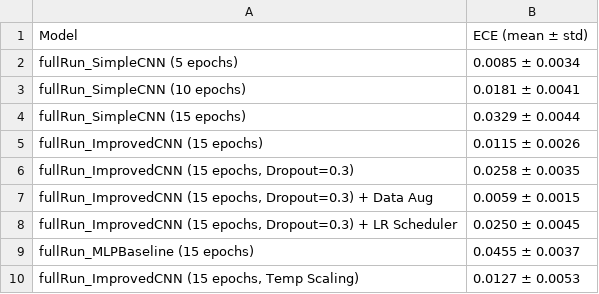
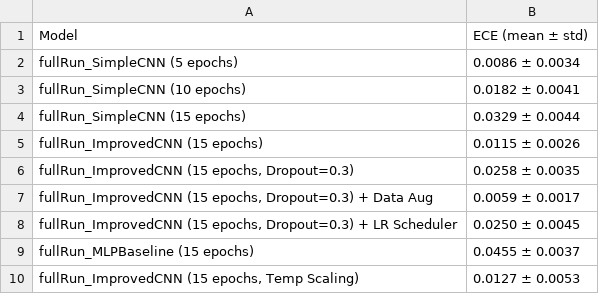
Before and after one commit to emenriquez/miniProjectS25, a CSV file: plots/fullRun/ece_table.csv, drawn as a sheet.

```diff
--- a/plots/fullRun/ece_table.csv
+++ b/plots/fullRun/ece_table.csv
@@ -1,4 +1,4 @@
 Model,ECE (mean ± std)
-fullRun_SimpleCNN (5 epochs),0.0085 ± 0.0034
-fullRun_SimpleCNN (10 epochs),0.0181 ± 0.0041
+fullRun_SimpleCNN (5 epochs),0.0086 ± 0.0034
+fullRun_SimpleCNN (10 epochs),0.0182 ± 0.0041
 fullRun_SimpleCNN (15 epochs),0.0329 ± 0.0044
@@ -6,3 +6,3 @@ fullRun_ImprovedCNN (15 epochs),0.0115 ± 0.0026
 "fullRun_ImprovedCNN (15 epochs, Dropout=0.3)",0.0258 ± 0.0035
-"fullRun_ImprovedCNN (15 epochs, Dropout=0.3) + Data Aug",0.0059 ± 0.0015
+"fullRun_ImprovedCNN (15 epochs, Dropout=0.3) + Data Aug",0.0059 ± 0.0017
 "fullRun_ImprovedCNN (15 epochs, Dropout=0.3) + LR Scheduler",0.0250 ± 0.0045
```
Also changed, not shown: plots/fullRun/accuracy_table.csv, 32 other files.
